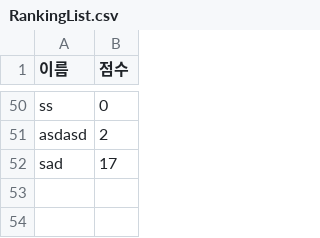
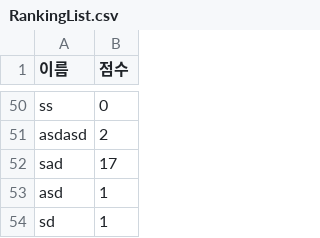
Before and after one commit to kwonom/KwonProject, a CSV file: Assets/Resources/Datas/RankingList.csv, drawn as a sheet; only a part is shown, gaps mark what is left out; the diff names each change by its address in the sheet, - before the commit and + after, or states it on an @@ line.

```diff
--- a/Assets/Resources/Datas/RankingList.csv
+++ b/Assets/Resources/Datas/RankingList.csv
+row 53: asd | 1
+row 54: sd | 1
```
Also changed, not shown: 15 other files.
